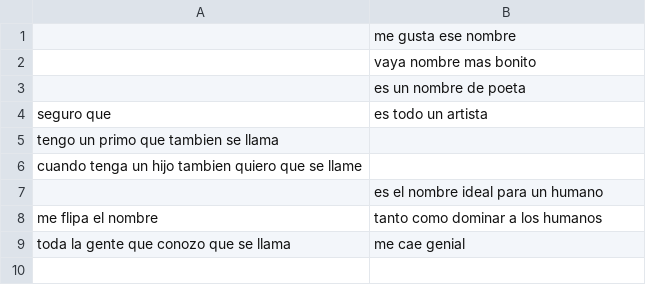
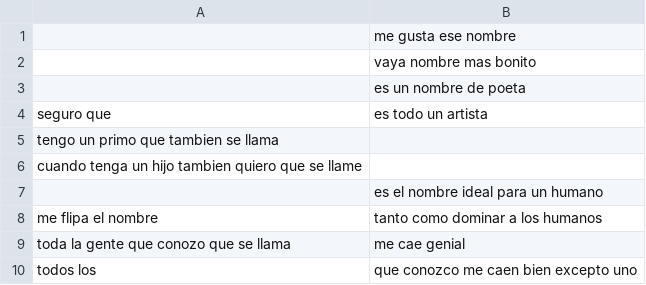
Before and after one commit to carlosjdd/speaker, a CSV file: data/database9_name.csv, drawn as a sheet.

```diff
--- a/data/database9_name.csv
+++ b/data/database9_name.csv
@@ -9 +9,2 @@ me flipa el nombre ; tanto como dominar a los humanos
 toda la gente que conozo que se llama ; me cae genial
+todos los ; que conozco me caen bien excepto uno
```
Also changed, not shown: data/database16_alexa.csv, data/database21_frases_absurdas.csv, 1 other file.
